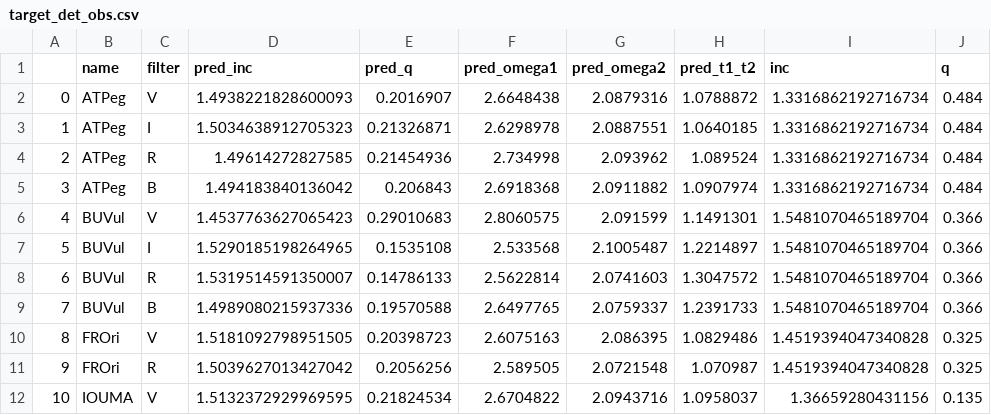
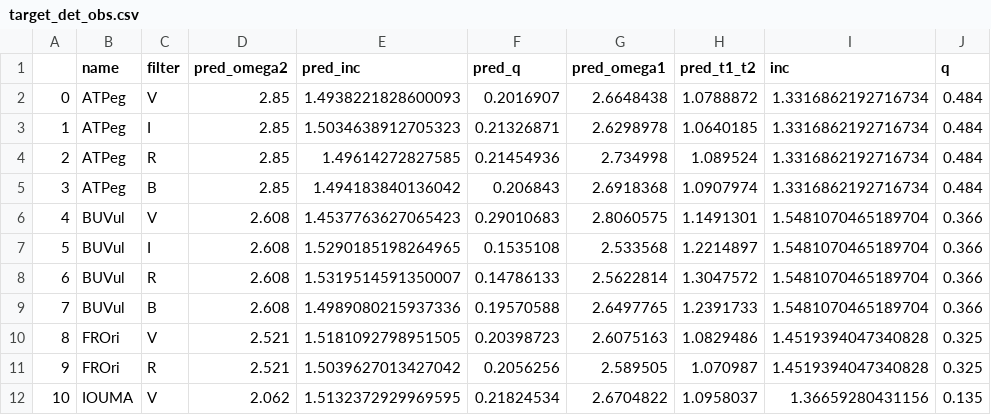
Before and after one commit to AdriNemcikova/DP, a CSV file: ml_predictor_evaluator/src/target_det_obs.csv, drawn as a sheet; only a part is shown; removed rows and columns are numbered as before the commit, all else as after; the diff names each change by its address in the sheet, - before the commit and + after, or states it on an @@ line.

Commit message:
data to plot

```diff
--- a/ml_predictor_evaluator/src/target_det_obs.csv
+++ b/ml_predictor_evaluator/src/target_det_obs.csv
+column D (pred_omega2), rows 2-12: 2.85 | 2.85 | 2.85 | 2.85 | 2.608 | 2.608 | 2.608 | 2.608 | 2.521 | 2.521 | 2.062
-column G (pred_omega2), rows 2-12: 2.0879316 | 2.0887551 | 2.093962 | 2.0911882 | 2.091599 | 2.1005487 | 2.0741603 | 2.0759337 | 2.086395 | 2.0721548 | 2.0943716
```
Also changed, not shown: 1 other file.
